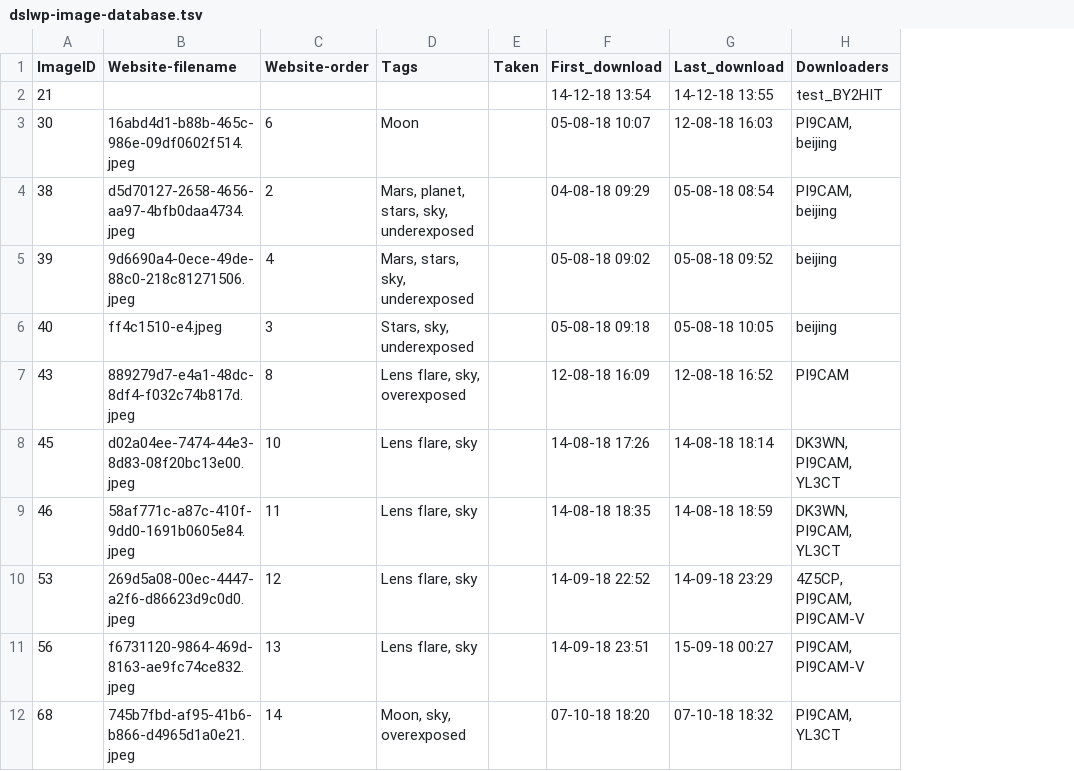
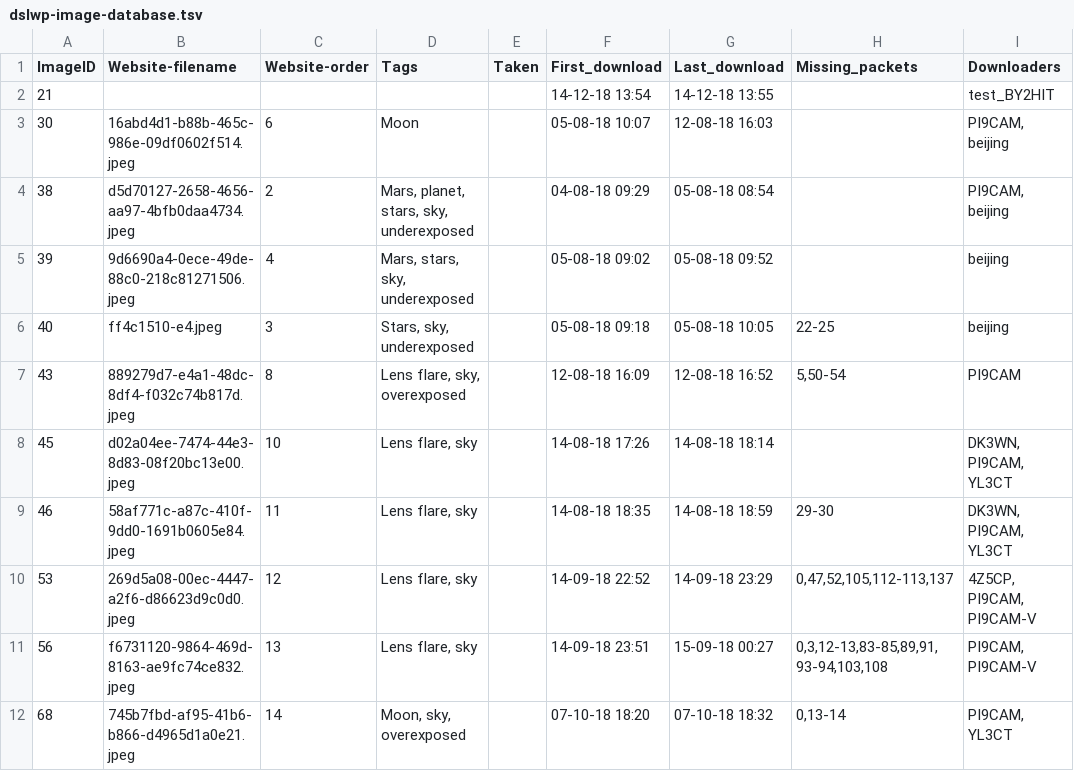
Before and after one commit to tammojan/dslwp-data, a TSV file: dslwp-image-database.tsv, drawn as a sheet; only a part is shown; the diff names each change by its address in the sheet, - before the commit and + after, or states it on an @@ line.

Commit message:
Add missing packets

```diff
--- a/dslwp-image-database.tsv
+++ b/dslwp-image-database.tsv
+column H (Missing_packets), rows 6-12: 22-25 | 5,50-54 |  | 29-30 | 0,47,52,105,112-113,137 | 0,3,12-13,83-85,89,91,93-94,103,108 | 0,13-14
```
